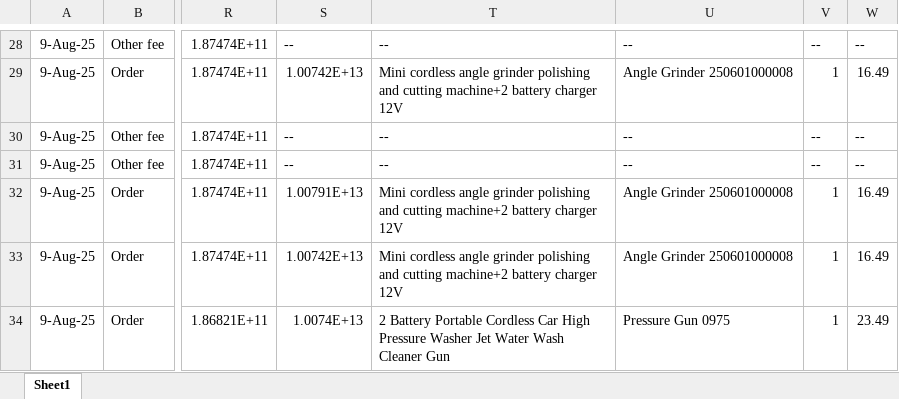
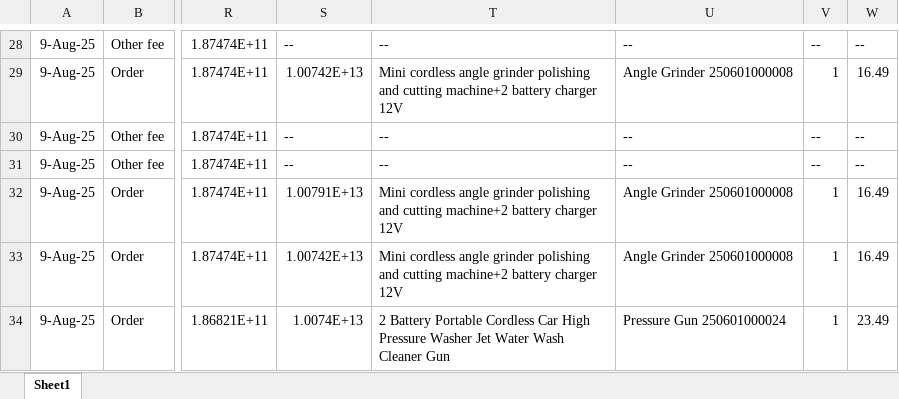
Before and after one commit to NIBH014B/BuckchiDailyReport, an Excel workbook: Raw Sales Data/Buckchi.xlsx, sheet Sheet1, drawn as a sheet; only a part is shown, gaps mark what is left out; values as stored, in another font and other column widths than the file's, no borders; the diff names each change by its address in the sheet, - before the commit and + after, or states it on an @@ line.

Commit message:
Add files via upload

```diff
--- a/Raw Sales Data/Buckchi.xlsx (sheet Sheet1)
+++ b/Raw Sales Data/Buckchi.xlsx (sheet Sheet1)
-U34: Pressure Gun 0975
+U34: Pressure Gun 250601000024
```
